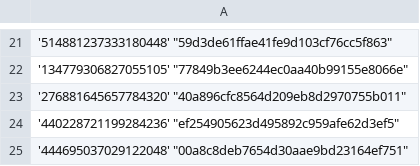
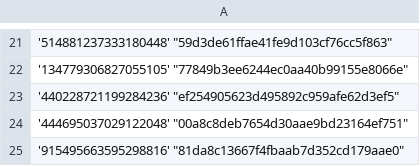
Before and after one commit to Heroes-United/patreonlist, a CSV file: users-uuids.csv, drawn as a sheet; only a part is shown, gaps mark what is left out; the shorter side is filled out with more unchanged rows; the diff names each change by its address in the sheet, - before the commit and + after, or states it on an @@ line.

Commit message:
[HeroesUnited BOT] added new uuids || or updated mods

```diff
--- a/users-uuids.csv
+++ b/users-uuids.csv
-row 23: '276881645657784320' "40a896cfc8564d209eb8d2970755b011"
```
Also changed, not shown: users.csv.
